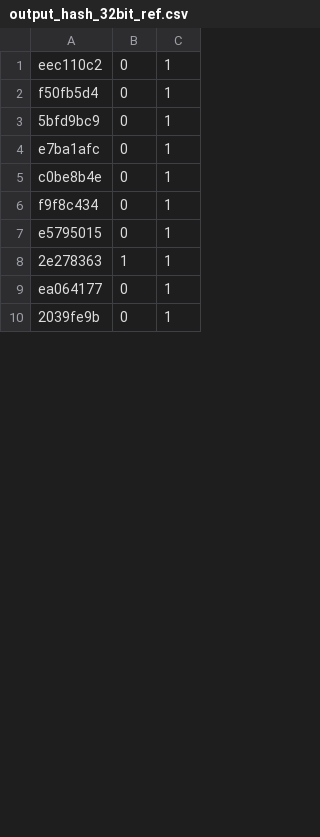
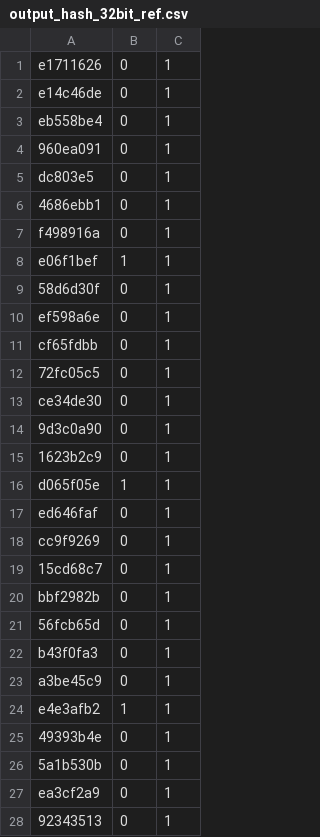
Before and after one commit to davemap/Custom-Accelerator-Project, a CSV file: simulate/stimulus/system/output_hash_32bit_ref.csv, drawn as a sheet; only a part is shown; the diff covers the shown part only.

```diff
--- a/simulate/stimulus/system/output_hash_32bit_ref.csv
+++ b/simulate/stimulus/system/output_hash_32bit_ref.csv
@@ -1,10 +1,28 @@
-eec110c2,0,1
-f50fb5d4,0,1
-5bfd9bc9,0,1
-e7ba1afc,0,1
-c0be8b4e,0,1
-f9f8c434,0,1
-e5795015,0,1
-2e278363,1,1
-ea064177,0,1
-2039fe9b,0,1
+e1711626,0,1
+e14c46de,0,1
+eb558be4,0,1
+960ea091,0,1
+dc803e5 ,0,1
+4686ebb1,0,1
+f498916a,0,1
+e06f1bef,1,1
+58d6d30f,0,1
+ef598a6e,0,1
+cf65fdbb,0,1
+72fc05c5,0,1
+ce34de30,0,1
+9d3c0a90,0,1
+1623b2c9,0,1
+d065f05e,1,1
+ed646faf,0,1
+cc9f9269,0,1
+15cd68c7,0,1
+bbf2982b,0,1
+56fcb65d,0,1
+b43f0fa3,0,1
+a3be45c9,0,1
+e4e3afb2,1,1
+49393b4e,0,1
+5a1b530b,0,1
+ea3cf2a9,0,1
+92343513,0,1
```
Also changed, not shown: 30 added rows and 22 edited cells elsewhere in this file, simulate/stimulus/unit/input_hash_in_stim.csv, simulate/stimulus/unit/input_message_block_stim.csv, 8 other files.
